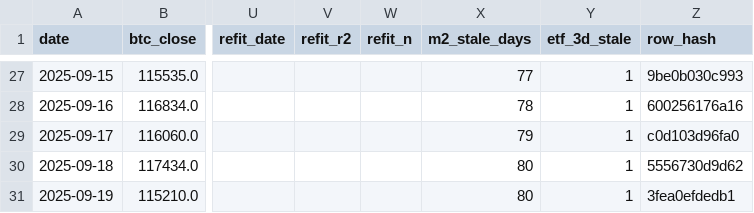
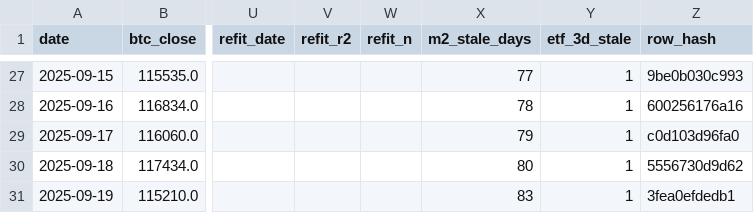
Before and after one commit to matthewprotti/btc_macro_agent_v2.py, a CSV file: track.csv, drawn as a sheet; only a part is shown, gaps mark what is left out; the diff names each change by its address in the sheet, - before the commit and + after, or states it on an @@ line.

```diff
--- a/track.csv
+++ b/track.csv
-X31 (m2_stale_days): 80
+X31 (m2_stale_days): 83
```
Also changed, not shown: data/BTCUSD.csv, 1 other file.
